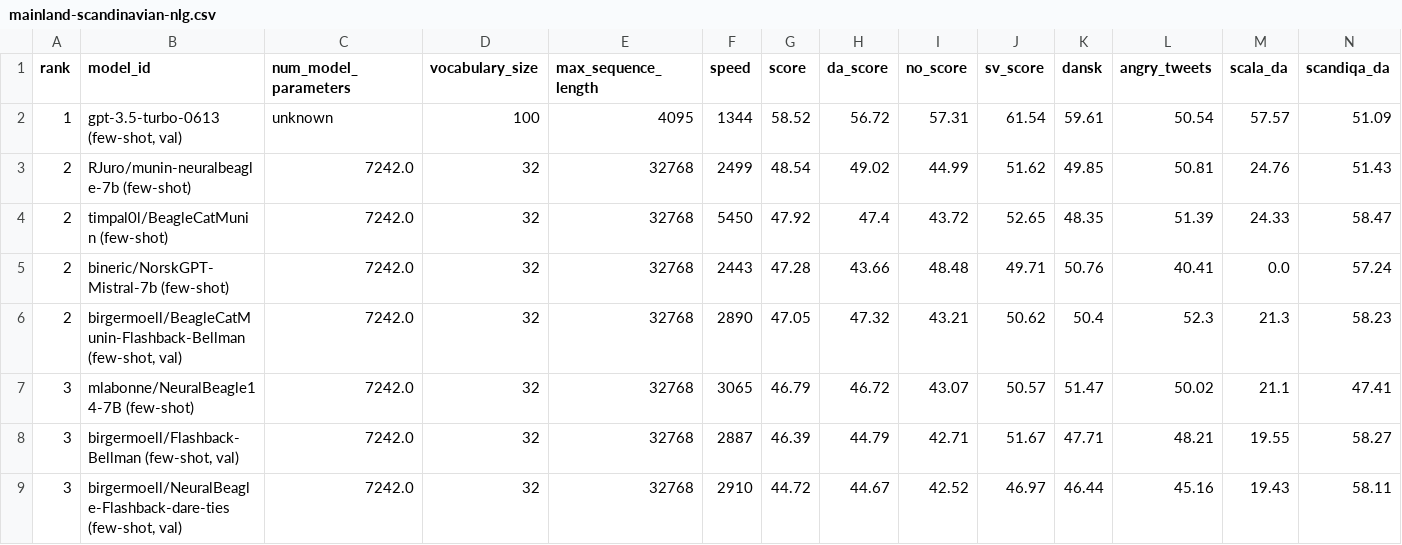
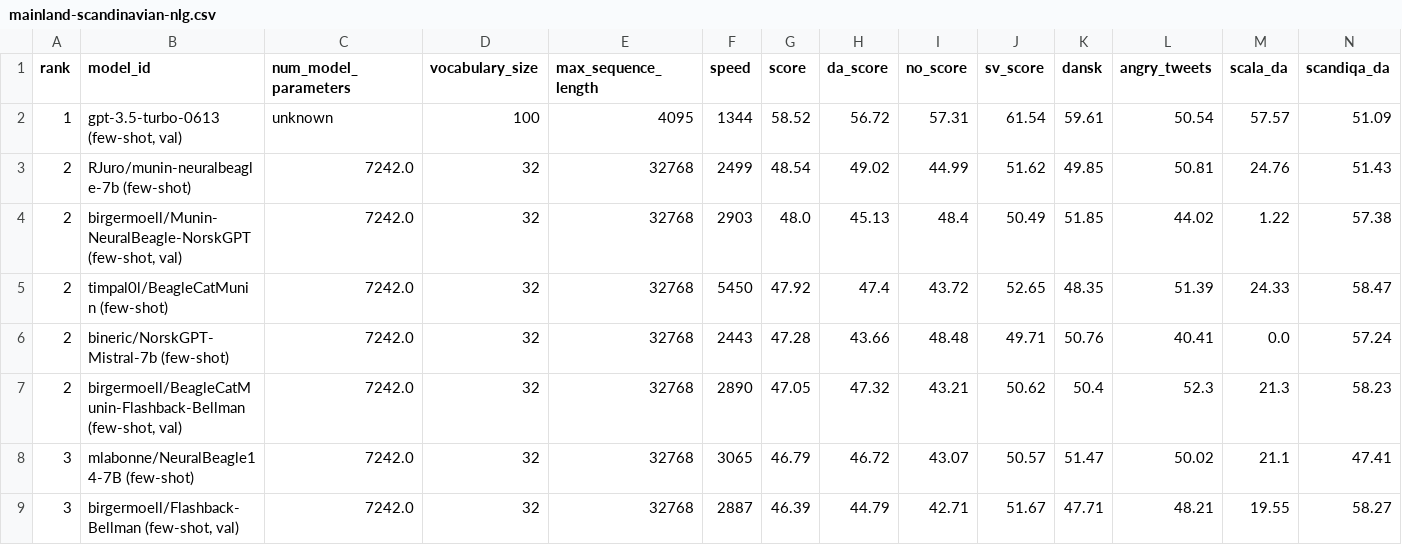
Before and after one commit to ScandEval/scandeval.github.io, a CSV file: mainland-scandinavian-nlg.csv, drawn as a sheet; only a part is shown; the shorter side is filled out with more unchanged rows; rows hold the shown columns only; the diff names each change by its address in the sheet, - before the commit and + after, or states it on an @@ line.

Commit message:
feat: Add birgermoell/Munin-NeuralBeagle-NorskGPT (few-shot, val)

```diff
--- a/mainland-scandinavian-nlg.csv
+++ b/mainland-scandinavian-nlg.csv
+row 4: 2 | birgermoell/Munin-NeuralBeagle-NorskGPT (few-shot, val) | 7242.0 | 32 | 32768 | 2903 | 48.0 | 45.13 | 48.4 | 50.49 | 51.85 | 44.02 | 1.22 | 57.38
```
Also changed, not shown: mainland-scandinavian-nlu.csv, 3 other files.
